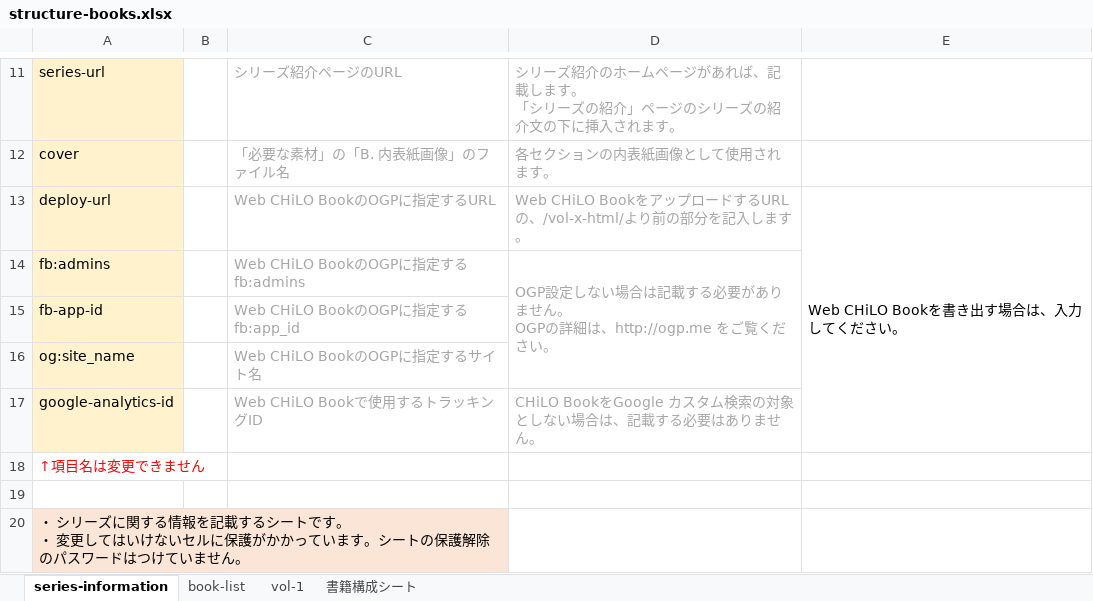
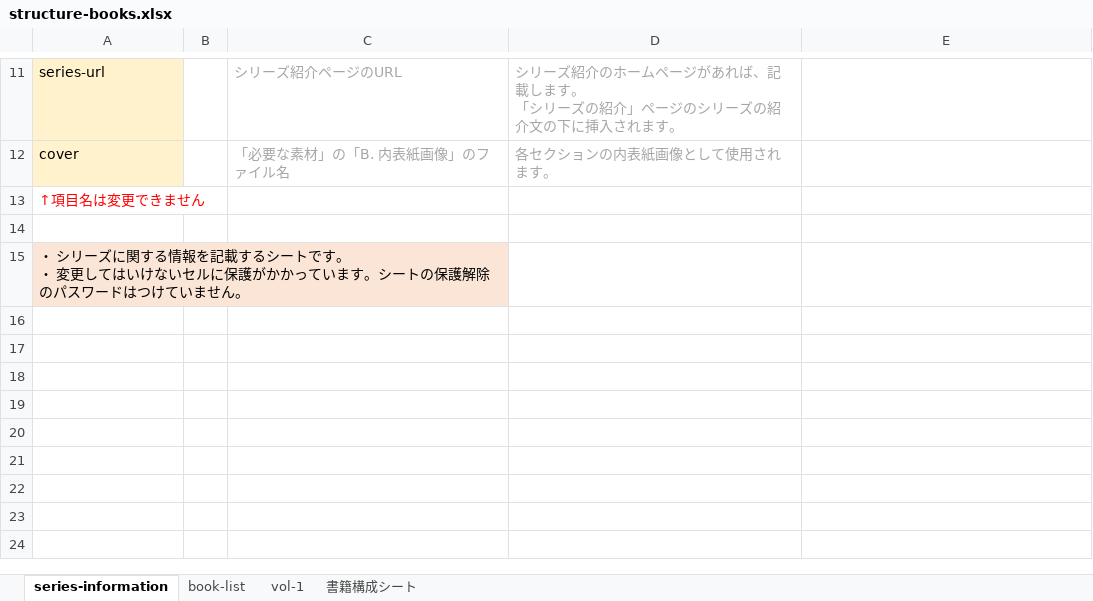
Before and after one commit to cccties/chilo-producer, an Excel workbook: chiloPro/template-series/structure-books.xlsx, sheet series-information, drawn as a sheet; only a part is shown, gaps mark what is left out; values as stored, in another font and other column widths than the file's, no borders; charts and pictures not drawn; ↵ is a line break in a cell; the diff names each change by its address in the sheet, - before the commit and + after, or states it on an @@ line.

Commit message:
template-seriesのexcelを更新

```diff
--- a/chiloPro/template-series/structure-books.xlsx (sheet series-information)
+++ b/chiloPro/template-series/structure-books.xlsx (sheet series-information)
-row 13: deploy-url |  | Web CHiLO BookのOGPに指定するURL | Web CHiLO BookをアップロードするURLの、/vol-x-html/より前の部分を記入します。 | Web CHiLO Bookを書き出す場合は、入力してください。
-row 14: fb:admins |  | Web CHiLO BookのOGPに指定するfb:admins | OGP設定しない場合は記載する必要がありません。 ↵ OGPの詳細は、http://ogp.me をご覧ください。
-row 15: fb-app-id |  | Web CHiLO BookのOGPに指定するfb:app_id
-row 16: og:site_name |  | Web CHiLO BookのOGPに指定するサイト名
-row 17: google-analytics-id |  | Web CHiLO Bookで使用するトラッキングID | CHiLO BookをGoogle カスタム検索の対象としない場合は、記載する必要はありません。
```
Also changed, not shown: sheet book-list, sheet 書籍構成シート, sheet vol-1, charts or pictures, chiloPro/template-series_english/structure-books.xlsx.
